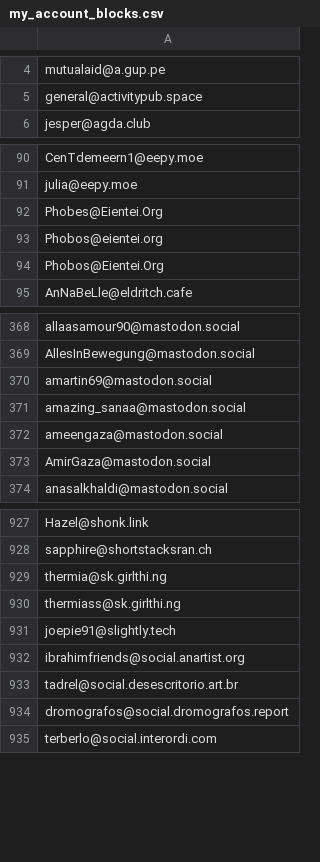
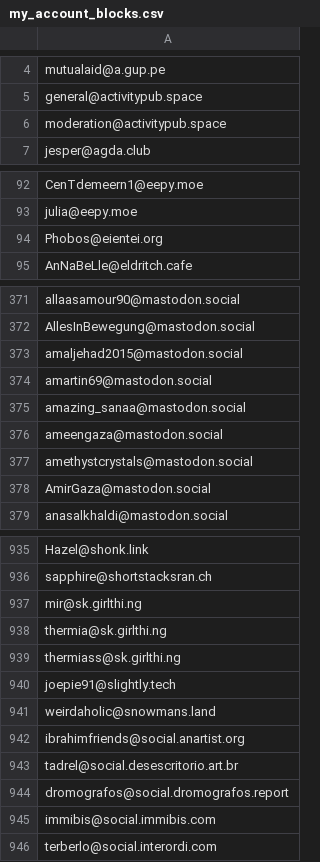
Before and after one commit to Fediverse-Express/Fediverse, a CSV file: my_account_blocks.csv, drawn as a sheet; only a part is shown, gaps mark what is left out; removed rows and columns are numbered as before the commit, all else as after; the diff covers the shown part only; the diff names each change by its address in the sheet, - before the commit and + after, or states it on an @@ line.

Commit message:
+13 Add new Fedi addresses to my_account_blocks.csv
+13 Add new Fedi addresses to my_account_blocks.csv

```diff
--- a/my_account_blocks.csv
+++ b/my_account_blocks.csv
+row 6: moderation@activitypub.space
-row 92: Phobes@Eientei.Org
-row 94: Phobos@Eientei.Org
+row 373: amaljehad2015@mastodon.social
+row 377: amethystcrystals@mastodon.social
+row 937: mir@sk.girlthi.ng
+row 941: weirdaholic@snowmans.land
+row 945: immibis@social.immibis.com
```
Also changed, not shown: 9 added rows elsewhere in this file.
